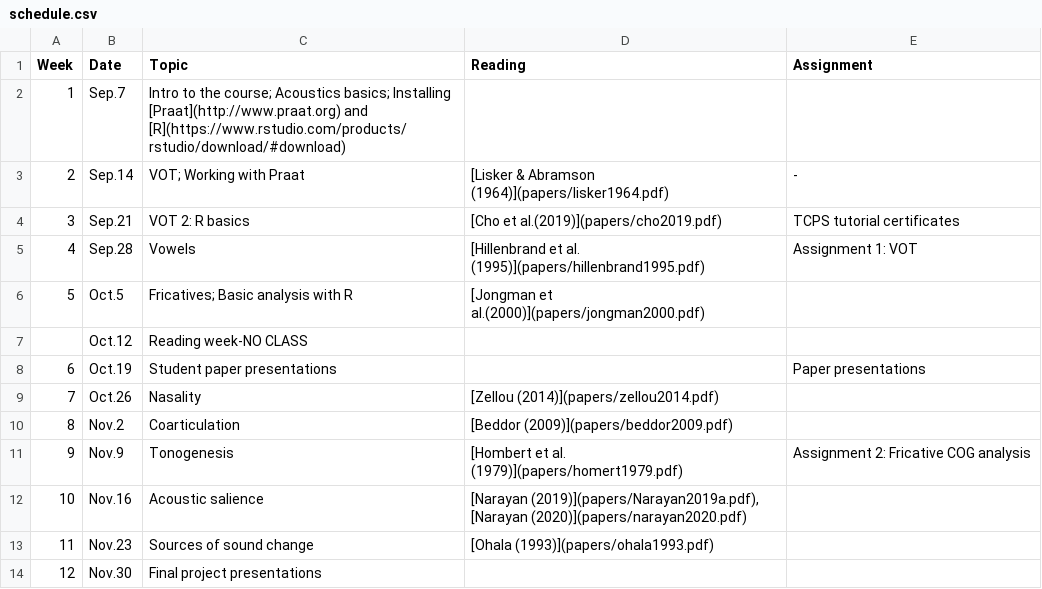
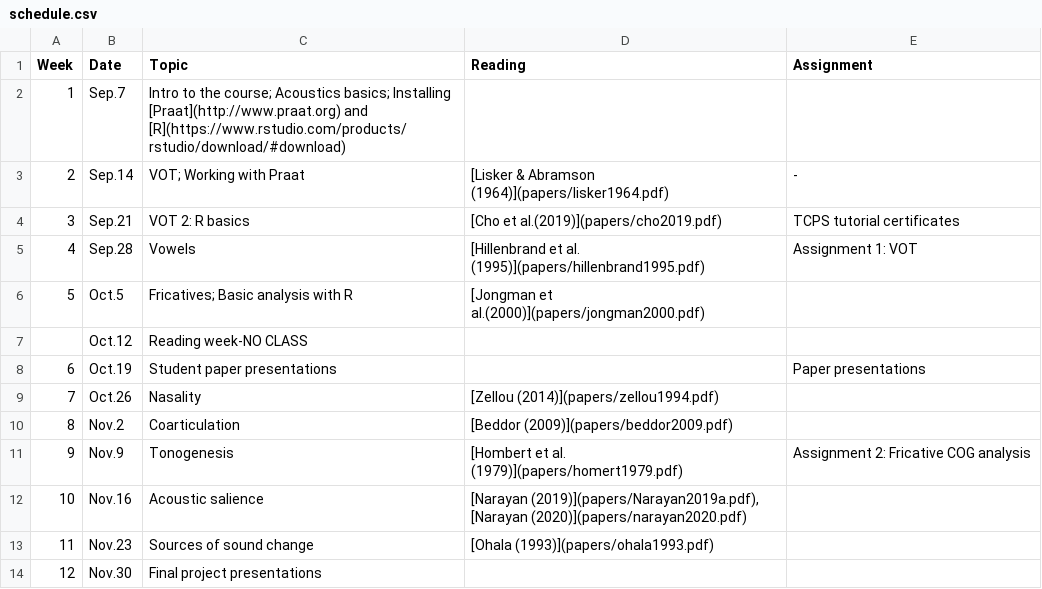
Before and after one commit to saplabyork/LAL6120, a CSV file: docs/schedule.csv, drawn as a sheet.

Commit message:
fixed zellou

```diff
--- a/docs/schedule.csv
+++ b/docs/schedule.csv
@@ -8,3 +8,3 @@
 6,Oct.19,Student paper presentations,,Paper presentations
-7,Oct.26,Nasality,[Zellou (2014)](papers/zellou2014.pdf),
+7,Oct.26,Nasality,[Zellou (2014)](papers/zellou1994.pdf),
 8,Nov.2,Coarticulation,[Beddor (2009)](papers/beddor2009.pdf),
```
Also changed, not shown: schedule.csv, 3 other files.
